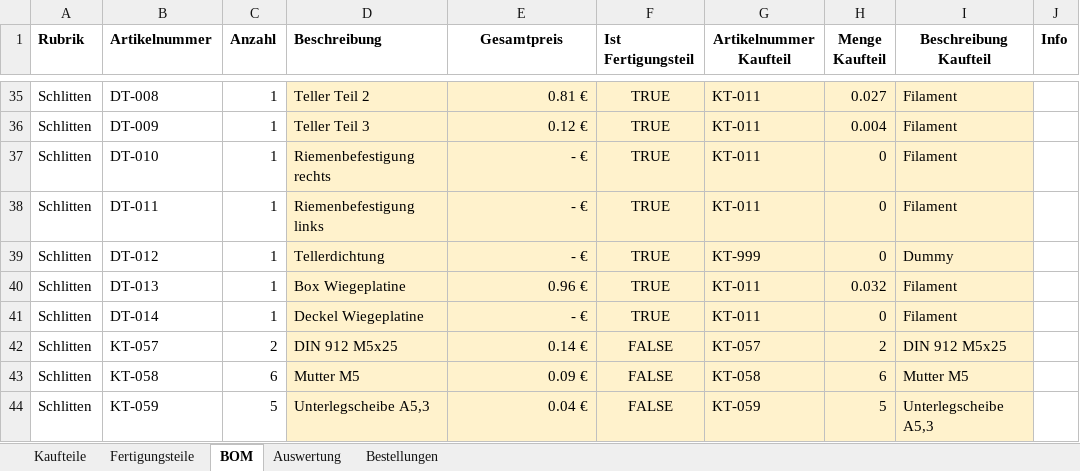
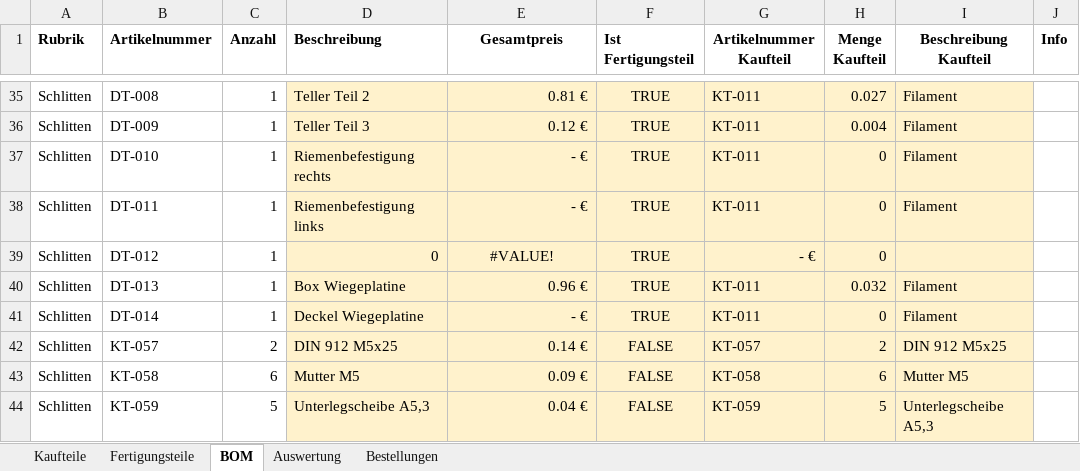
Before and after one commit to Robert2611/BarBot4, an Excel workbook: CAD/BOM.xlsx, sheet BOM, drawn as a sheet; only a part is shown, gaps mark what is left out; values as stored, in another font and other column widths than the file's, no borders; table styles not drawn; the diff names each change by its address in the sheet, - before the commit and + after, or states it on an @@ line.

```diff
--- a/CAD/BOM.xlsx (sheet BOM)
+++ b/CAD/BOM.xlsx (sheet BOM)
-D39 (Beschreibung): Tellerdichtung
+D39 (Beschreibung): 0
-E39 (Gesamtpreis): - €
+E39 (Gesamtpreis): #VALUE!
-E39 alignment: right
+E39 alignment: center
-G39 (Artikelnummer Kaufteil): KT-999
+G39 (Artikelnummer Kaufteil): - €
-I39 (Beschreibung Kaufteil): Dummy
+I39 (Beschreibung Kaufteil): (empty)
```
Also changed, not shown: sheet Fertigungsteile, sheet Kaufteile, 25 other files.
